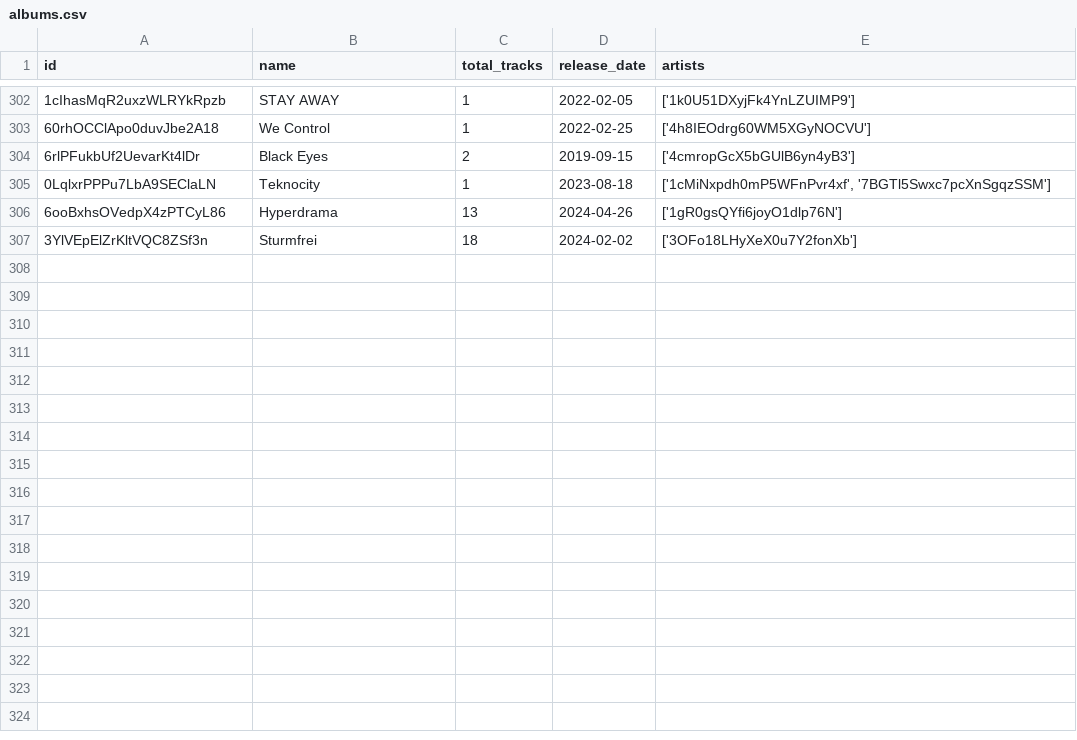
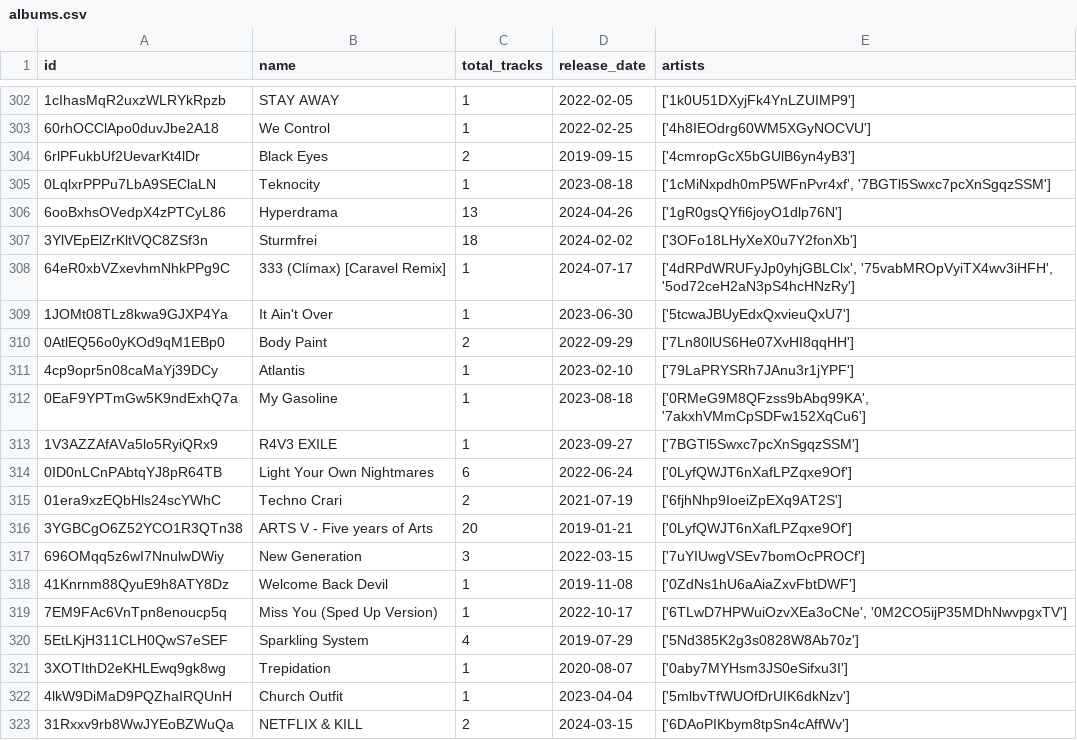
Before and after one commit to iochoa808/SpotifyData, a CSV file: data/albums.csv, drawn as a sheet; only a part is shown, gaps mark what is left out.

```diff
--- a/data/albums.csv
+++ b/data/albums.csv
@@ -307 +307,17 @@ id,name,total_tracks,release_date,artists
 3YlVEpElZrKltVQC8ZSf3n,Sturmfrei,18,2024-02-02,['3OFo18LHyXeX0u7Y2fonXb']
+64eR0xbVZxevhmNhkPPg9C,333 (Clímax) [Caravel Remix],1,2024-07-17,"['4dRPdWRUFyJp0yhjGBLClx', '75vabMROpVyiTX4wv3iHFH', '5od72ceH2aN3pS4hcHNzRy']"
+1JOMt08TLz8kwa9GJXP4Ya,It Ain't Over,1,2023-06-30,['5tcwaJBUyEdxQxvieuQxU7']
+0AtlEQ56o0yKOd9qM1EBp0,Body Paint,2,2022-09-29,['7Ln80lUS6He07XvHI8qqHH']
+4cp9opr5n08caMaYj39DCy,Atlantis,1,2023-02-10,['79LaPRYSRh7JAnu3r1jYPF']
+0EaF9YPTmGw5K9ndExhQ7a,My Gasoline,1,2023-08-18,"['0RMeG9M8QFzss9bAbq99KA', '7akxhVMmCpSDFw152XqCu6']"
+1V3AZZAfAVa5lo5RyiQRx9,R4V3 EXILE,1,2023-09-27,['7BGTl5Swxc7pcXnSgqzSSM']
+0ID0nLCnPAbtqYJ8pR64TB,Light Your Own Nightmares,6,2022-06-24,['0LyfQWJT6nXafLPZqxe9Of']
+01era9xzEQbHls24scYWhC,Techno Crari,2,2021-07-19,['6fjhNhp9IoeiZpEXq9AT2S']
+3YGBCgO6Z52YCO1R3QTn38,ARTS V - Five years of Arts,20,2019-01-21,['0LyfQWJT6nXafLPZqxe9Of']
+696OMqq5z6wI7NnulwDWiy,New Generation,3,2022-03-15,['7uYIUwgVSEv7bomOcPROCf']
+41Knrnm88QyuE9h8ATY8Dz,Welcome Back Devil,1,2019-11-08,['0ZdNs1hU6aAiaZxvFbtDWF']
+7EM9FAc6VnTpn8enoucp5q,Miss You (Sped Up Version),1,2022-10-17,"['6TLwD7HPWuiOzvXEa3oCNe', '0M2CO5ijP35MDhNwvpgxTV']"
+5EtLKjH311CLH0QwS7eSEF,Sparkling System,4,2019-07-29,['5Nd385K2g3s0828W8Ab70z']
+3XOTIthD2eKHLEwq9gk8wg,Trepidation,1,2020-08-07,['0aby7MYHsm3JS0eSifxu3I']
+4lkW9DiMaD9PQZhaIRQUnH,Church Outfit,1,2023-04-04,['5mlbvTfWUOfDrUIK6dkNzv']
+31Rxxv9rb8WwJYEoBZWuQa,NETFLIX & KILL,2,2024-03-15,['6DAoPIKbym8tpSn4cAffWv']
```
Also changed, not shown: data/artists.csv, data/recently_played.csv, 1 other file.
